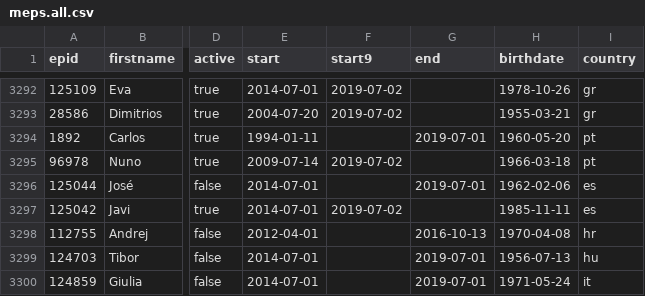
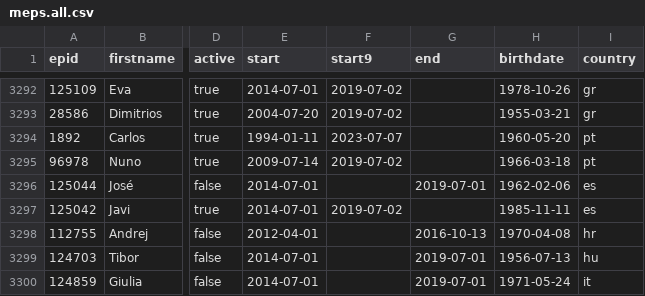
Before and after one commit to TechToThePeople/mep, a CSV file: data/meps.all.csv, drawn as a sheet; only a part is shown, gaps mark what is left out; the diff names each change by its address in the sheet, - before the commit and + after, or states it on an @@ line.

Commit message:
update entry of COHELO

```diff
--- a/data/meps.all.csv
+++ b/data/meps.all.csv
-F3294 (start9): (empty)
+F3294 (start9): 2023-07-07
-G3294 (end): 2019-07-01
+G3294 (end): (empty)
```
